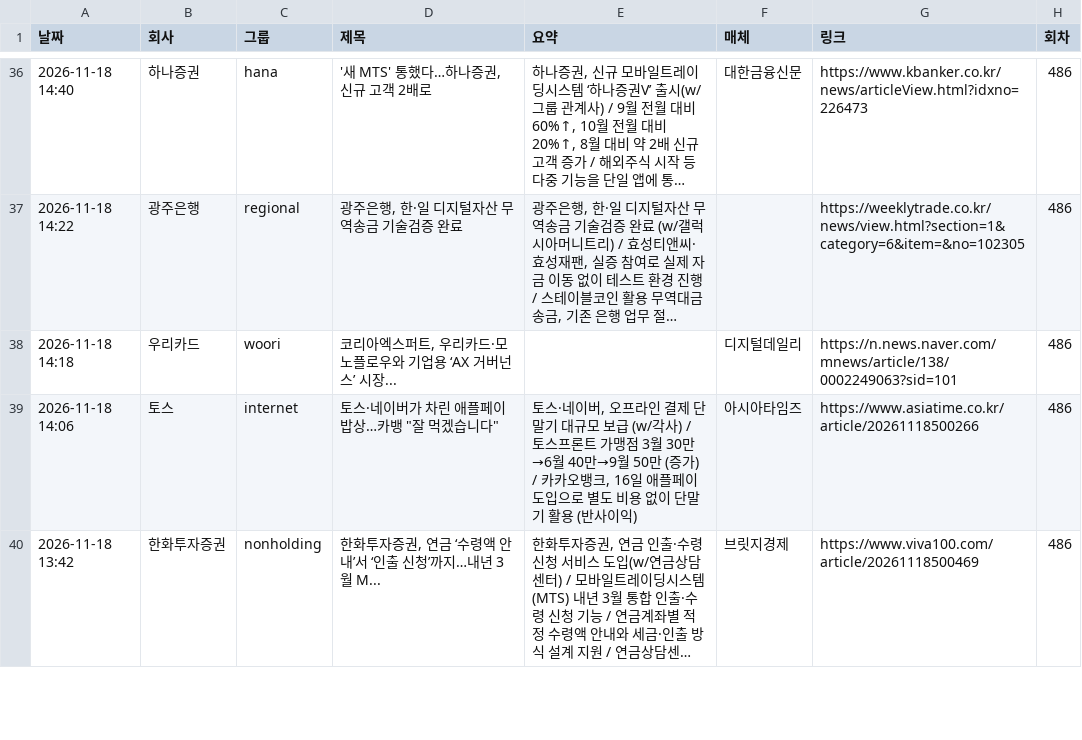
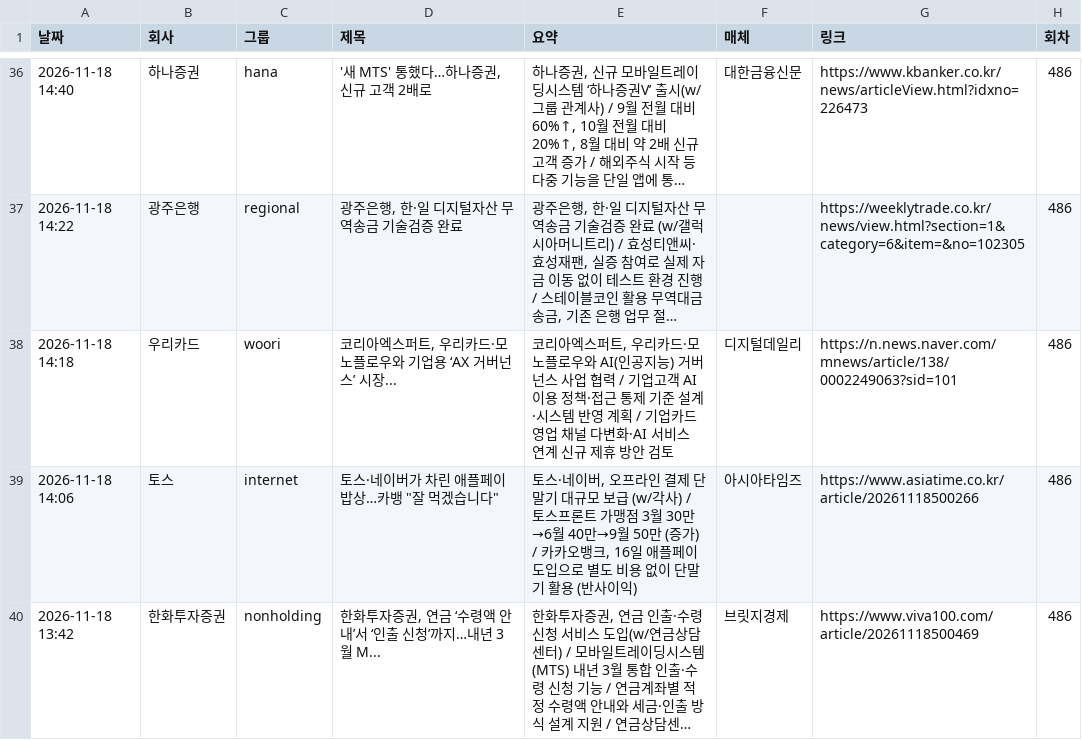
Before and after one commit to yeo6119-commits/financial-news, a CSV file: archive/2026-11-18.csv, drawn as a sheet; only a part is shown, gaps mark what is left out; long unchanged cells end in …; the diff names each change by its address in the sheet, - before the commit and + after, or states it on an @@ line.

```diff
--- a/archive/2026-11-18.csv
+++ b/archive/2026-11-18.csv
-E38 (요약): (empty)
+E38 (요약): 코리아엑스퍼트, 우리카드·모노플로우와 AI(인공지능) 거버넌스 사업 협력 / 기업고객 AI 이용 정책·접근 통제 기준 설계·시스템 반영 계획 / 기업카드 영업 채널 다변화·AI 서비스 연계 신규 제휴 방안 검토
```
Also changed, not shown: archive/2026-11-19.csv, 4 other files.
